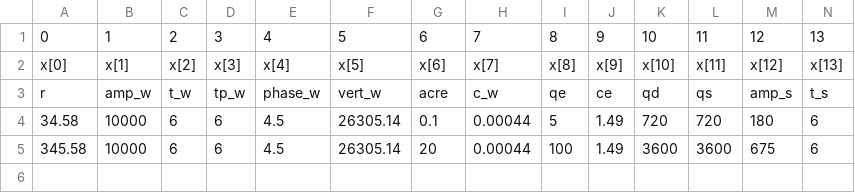
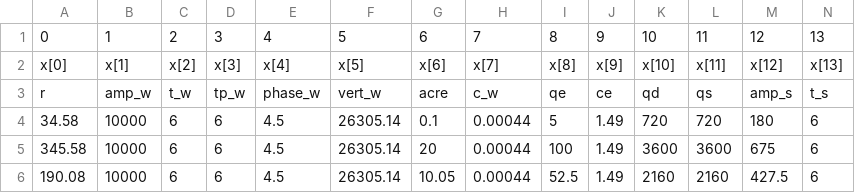
Before and after one commit to course-files/ME555-Design-Optimization-for-Welfare-Economics, a CSV file: Subsystem3-Crop-Production/2.Baseline/bounds_lb_ub_ip.csv (was Subsystem3-Crop-Production/2.Baseline/bounds.csv), drawn as a sheet; only a part is shown; rows hold the shown columns only; the diff names each change by its address in the sheet, - before the commit and + after, or states it on an @@ line.

Commit message:
Update name
lb = Lower Bound,
ub = Upper Bound,
ip = Initialization Point

```diff
--- a/Subsystem3-Crop-Production/2.Baseline/bounds.csv
+++ b/Subsystem3-Crop-Production/2.Baseline/bounds_lb_ub_ip.csv
+row 6: 190.08 | 10000 | 6 | 6 | 4.5 | 26305.14 | 10.05 | 0.00044 | 52.5 | 1.49 | 2160 | 2160 | 427.5 | 6
```
